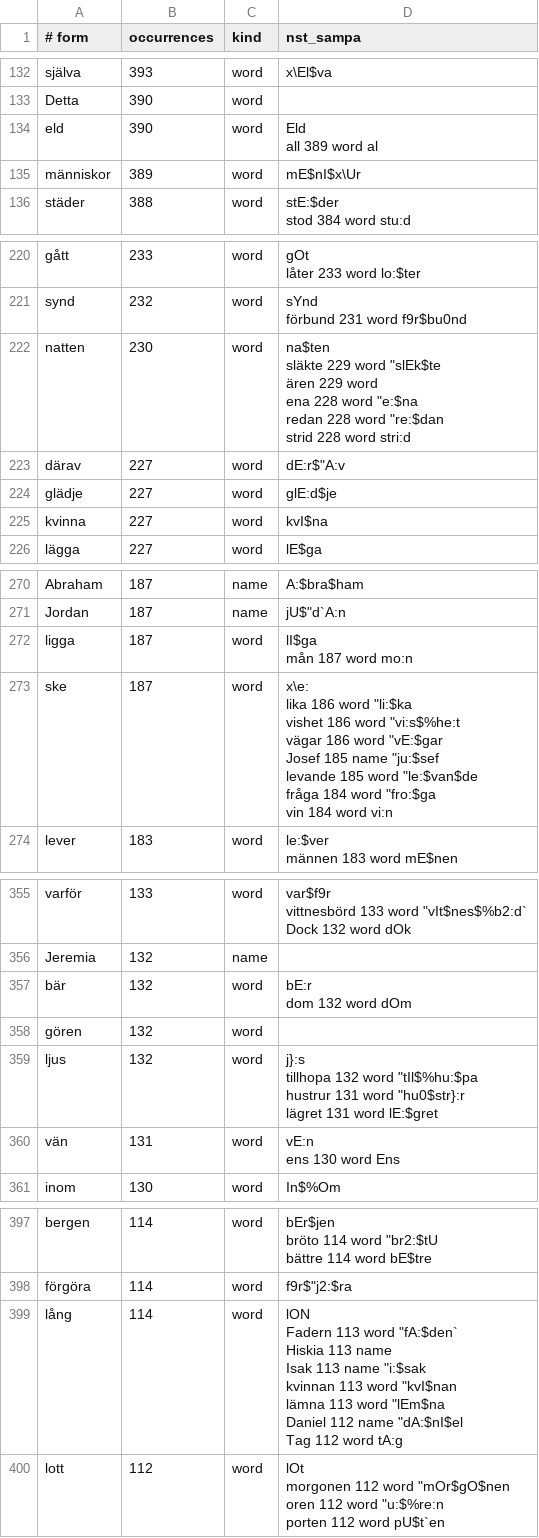
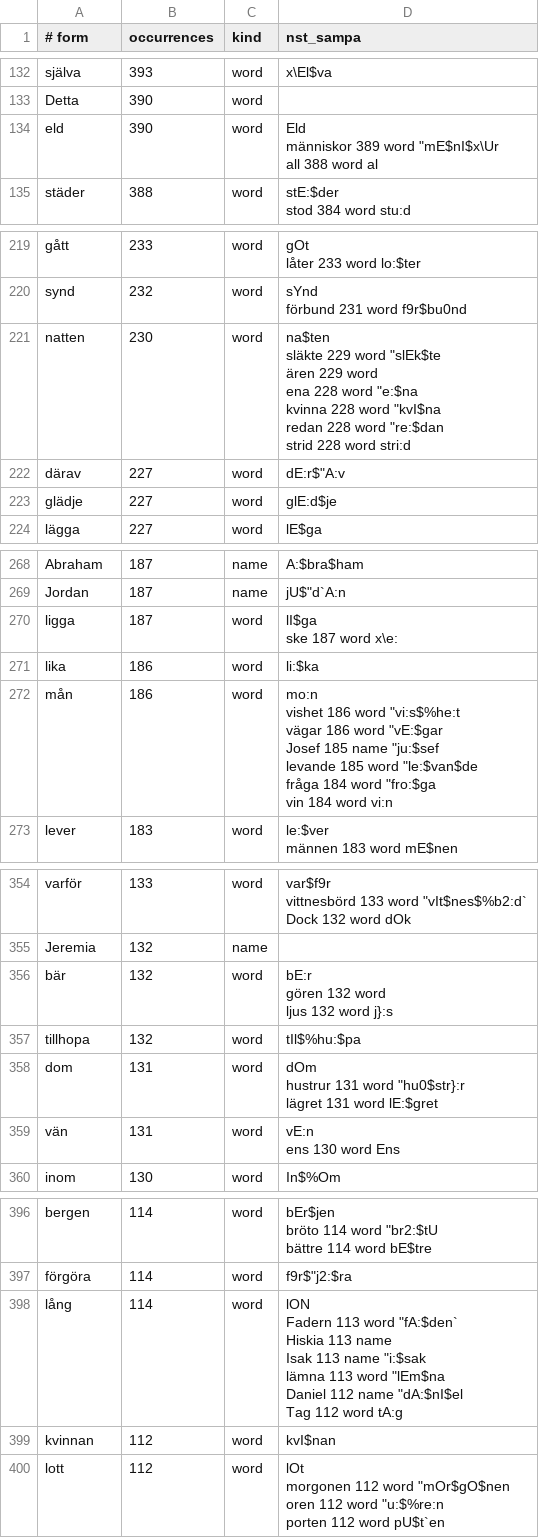
Before and after one commit to jsjoberg/perikop, a TSV file: resources/lexicon/sv1917-words.tsv, drawn as a sheet; only a part is shown, gaps mark what is left out; the diff covers the shown part only.

```diff
--- a/resources/lexicon/sv1917-words.tsv
+++ b/resources/lexicon/sv1917-words.tsv
@@ -262,5 +262,5 @@ själva	393	word	""x\El$va
 Detta	390	word	
-eld	390	word	"Eld
-all	389	word	"al
-människor	389	word	""mE$nI$x\Ur
+eld	390	word	"Eld
+människor	389	word	""mE$nI$x\Ur
+all	388	word	"al
 städer	388	word	"stE:$der
@@ -405,11 +405,11 @@ synd	232	word	"sYnd
 förbund	231	word	f9r$"bu0nd
-natten	230	word	"na$ten
-släkte	229	word	""slEk$te
-ären	229	word	
-ena	228	word	""e:$na
-redan	228	word	""re:$dan
-strid	228	word	"stri:d
+natten	230	word	"na$ten
+släkte	229	word	""slEk$te
+ären	229	word	
+ena	228	word	""e:$na
+kvinna	228	word	""kvI$na
+redan	228	word	""re:$dan
+strid	228	word	"stri:d
 därav	227	word	dE:r$"A:v
 glädje	227	word	""glE:d$je
-kvinna	227	word	""kvI$na
 lägga	227	word	""lE$ga
@@ -495,12 +495,12 @@ Abraham	187	name	""A:$bra$ham
 Jordan	187	name	jU$"d`A:n
-ligga	187	word	"lI$ga
-mån	187	word	"mo:n
-ske	187	word	"x\e:
-lika	186	word	""li:$ka
-vishet	186	word	""vi:s$%he:t
-vägar	186	word	""vE:$gar
-Josef	185	name	""ju:$sef
-levande	185	word	""le:$van$de
-fråga	184	word	""fro:$ga
-vin	184	word	"vi:n
+ligga	187	word	"lI$ga
+ske	187	word	"x\e:
+lika	186	word	""li:$ka
+mån	186	word	"mo:n
+vishet	186	word	""vi:s$%he:t
+vägar	186	word	""vE:$gar
+Josef	185	name	""ju:$sef
+levande	185	word	""le:$van$de
+fråga	184	word	""fro:$ga
+vin	184	word	"vi:n
 lever	183	word	"le:$ver
@@ -648,9 +648,9 @@ Dock	132	word	"dOk
 Jeremia	132	name	
-bär	132	word	"bE:r
-dom	132	word	"dOm
-gören	132	word	
-ljus	132	word	"j}:s
-tillhopa	132	word	""tIl$%hu:$pa
-hustrur	131	word	""hu0$str}:r
-lägret	131	word	"lE:$gret
+bär	132	word	"bE:r
+gören	132	word	
+ljus	132	word	"j}:s
+tillhopa	132	word	""tIl$%hu:$pa
+dom	131	word	"dOm
+hustrur	131	word	""hu0$str}:r
+lägret	131	word	"lE:$gret
 vän	131	word	"vE:n
@@ -736,10 +736,10 @@ bättre	114	word	"bE$tre
 förgöra	114	word	f9r$"j2:$ra
-lång	114	word	"lON
-Fadern	113	word	""fA:$den`
-Hiskia	113	name	
-Isak	113	name	""i:$sak
-kvinnan	113	word	""kvI$nan
-lämna	113	word	""lEm$na
-Daniel	112	name	""dA:$nI$el
-Tag	112	word	"tA:g
+lång	114	word	"lON
+Fadern	113	word	""fA:$den`
+Hiskia	113	name	
+Isak	113	name	""i:$sak
+lämna	113	word	""lEm$na
+Daniel	112	name	""dA:$nI$el
+Tag	112	word	"tA:g
+kvinnan	112	word	""kvI$nan
 lott	112	word	"lOt
```
Also changed, not shown: 2 added rows, 4 removed rows and 7 edited cells elsewhere in this file, resources/lexicon/sv1917-homographs.tsv, 18 other files.
